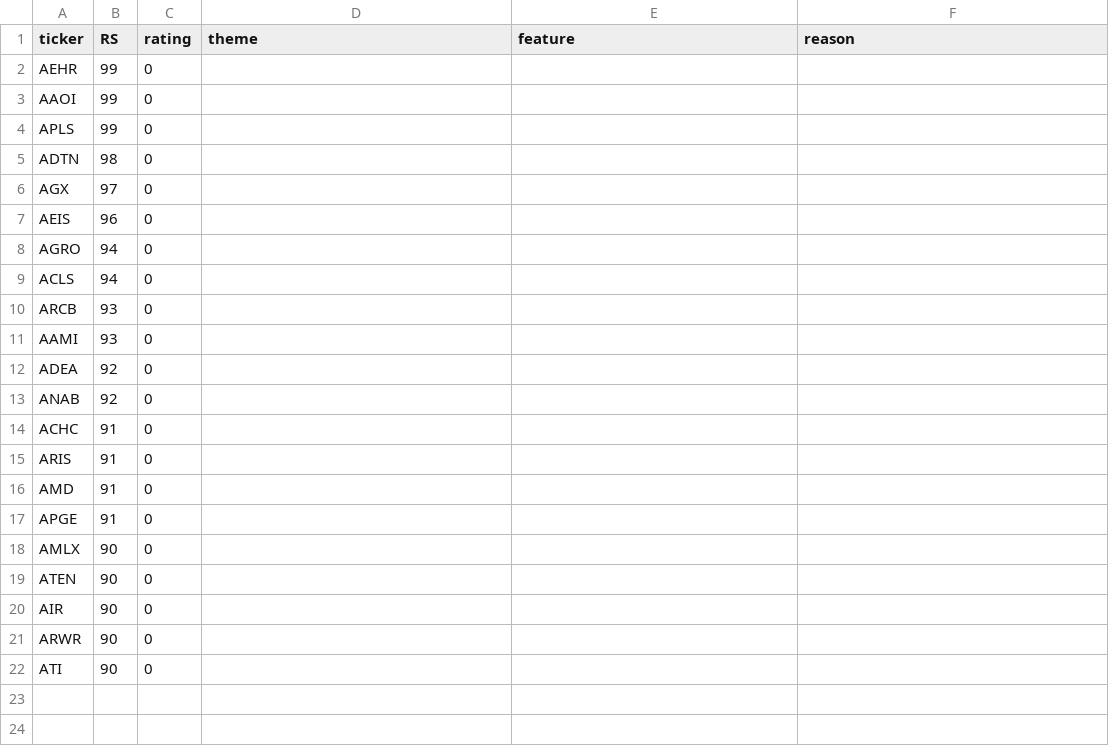
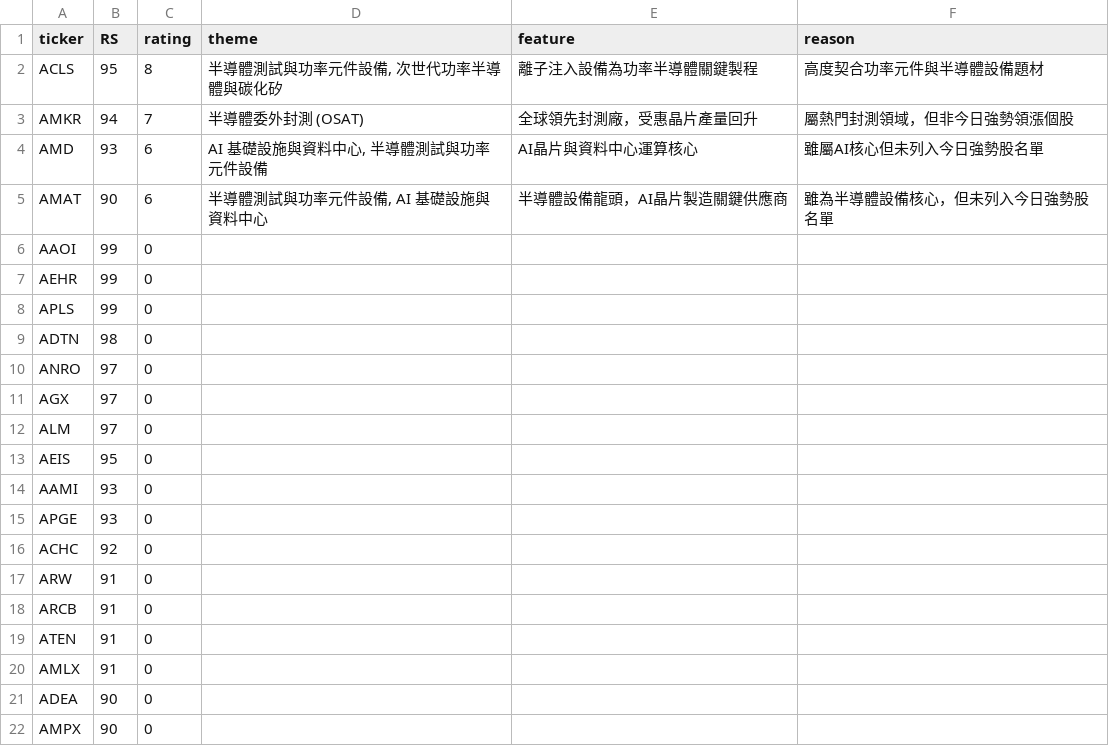
Before and after one commit to tu1258/Stock-Screener, a CSV file: csv/watchlist_summary.csv, drawn as a sheet.

```diff
--- a/csv/watchlist_summary.csv
+++ b/csv/watchlist_summary.csv
@@ -1,22 +1,22 @@
 ticker,RS,rating,theme,feature,reason
+ACLS,95,8,"半導體測試與功率元件設備, 次世代功率半導體與碳化矽",離子注入設備為功率半導體關鍵製程,高度契合功率元件與半導體設備題材
+AMKR,94,7,半導體委外封測 (OSAT),全球領先封測廠，受惠晶片產量回升,屬熱門封測領域，但非今日強勢領漲個股
+AMD,93,6,"AI 基礎設施與資料中心, 半導體測試與功率元件設備",AI晶片與資料中心運算核心,雖屬AI核心但未列入今日強勢股名單
+AMAT,90,6,"半導體測試與功率元件設備, AI 基礎設施與資料中心",半導體設備龍頭，AI晶片製造關鍵供應商,雖為半導體設備核心，但未列入今日強勢股名單
+AAOI,99,0,,,
 AEHR,99,0,,,
-AAOI,99,0,,,
 APLS,99,0,,,
 ADTN,98,0,,,
+ANRO,97,0,,,
 AGX,97,0,,,
-AEIS,96,0,,,
-AGRO,94,0,,,
-ACLS,94,0,,,
-ARCB,93,0,,,
+ALM,97,0,,,
+AEIS,95,0,,,
 AAMI,93,0,,,
-ADEA,92,0,,,
-ANAB,92,0,,,
-ACHC,91,0,,,
-ARIS,91,0,,,
-AMD,91,0,,,
-APGE,91,0,,,
-AMLX,90,0,,,
-ATEN,90,0,,,
-AIR,90,0,,,
-ARWR,90,0,,,
-ATI,90,0,,,
+APGE,93,0,,,
+ACHC,92,0,,,
+ARW,91,0,,,
+ARCB,91,0,,,
+ATEN,91,0,,,
+AMLX,91,0,,,
+ADEA,90,0,,,
+AMPX,90,0,,,
```
Also changed, not shown: csv/technical_watchlist.csv, industry_rs.csv, 6 other files.
